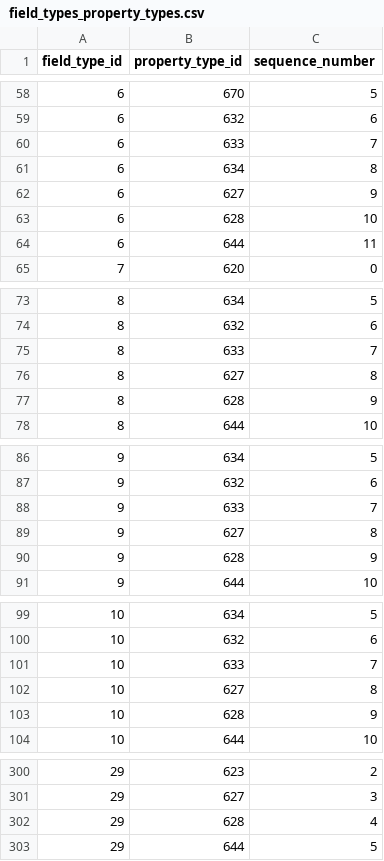
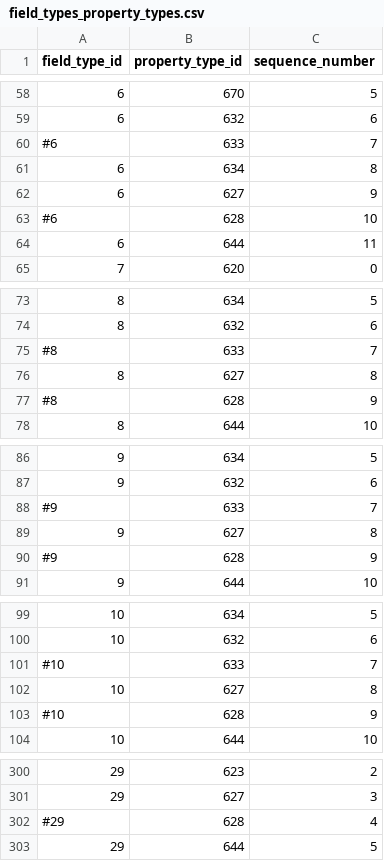
Before and after one commit to viz-centric/flair-bi, a CSV file: src/main/resources/config/liquibase/seed/field_types_property_types.csv, drawn as a sheet; only a part is shown, gaps mark what is left out; the diff covers the shown part only.

```diff
--- a/src/main/resources/config/liquibase/seed/field_types_property_types.csv
+++ b/src/main/resources/config/liquibase/seed/field_types_property_types.csv
@@ -59,6 +59,6 @@ field_type_id|property_type_id|sequence_number
 6|632|6
-6|633|7
+#6|633|7
 6|634|8
 6|627|9
-6|628|10
+#6|628|10
 6|644|11
@@ -74,5 +74,5 @@ field_type_id|property_type_id|sequence_number
 8|632|6
-8|633|7
+#8|633|7
 8|627|8
-8|628|9
+#8|628|9
 8|644|10
@@ -87,5 +87,5 @@ field_type_id|property_type_id|sequence_number
 9|632|6
-9|633|7
+#9|633|7
 9|627|8
-9|628|9
+#9|628|9
 9|644|10
@@ -100,5 +100,5 @@ field_type_id|property_type_id|sequence_number
 10|632|6
-10|633|7
+#10|633|7
 10|627|8
-10|628|9
+#10|628|9
 10|644|10
@@ -301,3 +301,3 @@ field_type_id|property_type_id|sequence_number
 29|627|3
-29|628|4
+#29|628|4
 29|644|5
```
Also changed, not shown: 51 edited cells elsewhere in this file.
